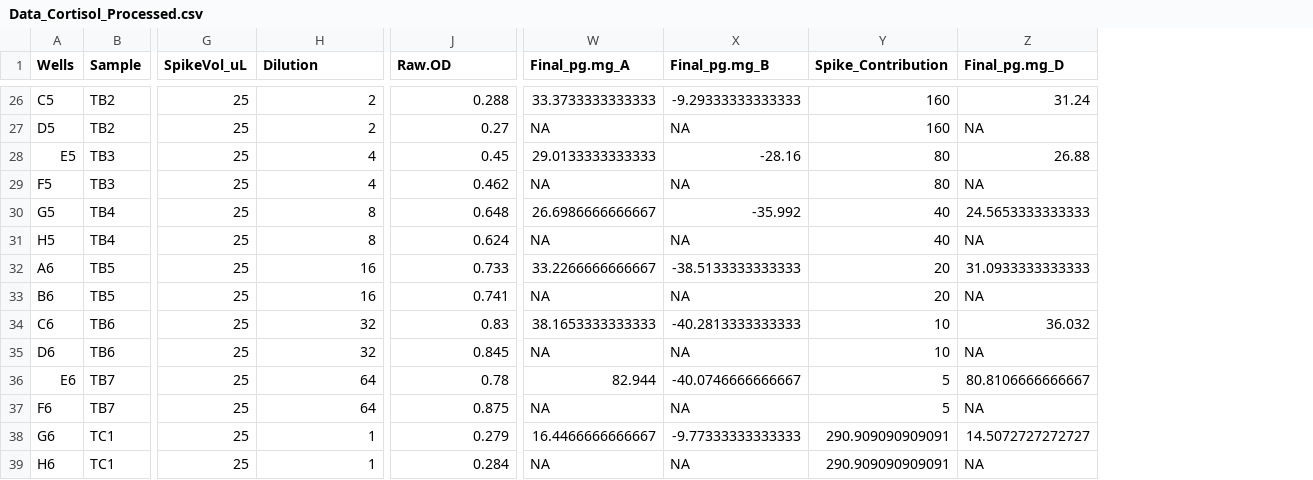
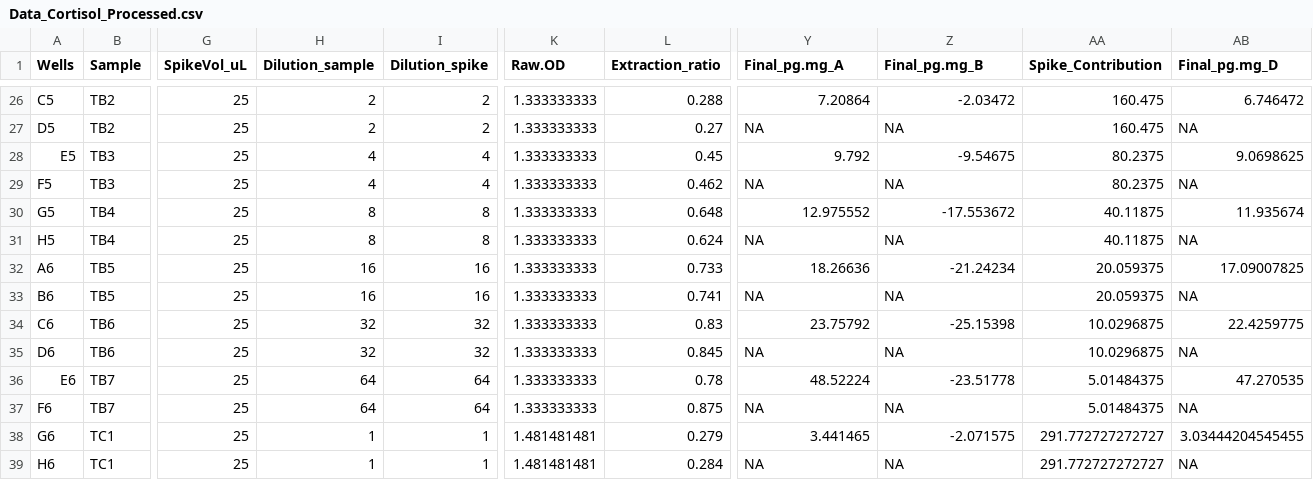
Before and after one commit to PalomaContreras25/HairCort-Evaluation-Nist2020, a CSV file: data/Test4/Data_Cortisol_Processed.csv, drawn as a sheet; only a part is shown, gaps mark what is left out; addresses are those after the commit; the diff covers the shown part only; the diff names each change by its address in the sheet, - before the commit and + after, or states it on an @@ line.

```diff
--- a/data/Test4/Data_Cortisol_Processed.csv
+++ b/data/Test4/Data_Cortisol_Processed.csv
+column I (Dilution_spike), rows 26-39: 2 | 2 | 4 | 4 | 8 | 8 | 16 | 16 | 32 | 32 | 64 | 64 | 1 | 1
+column K (Raw.OD), rows 26-39: 1.333333333 | 1.333333333 | 1.333333333 | 1.333333333 | 1.333333333 | 1.333333333 | 1.333333333 | 1.333333333 | 1.333333333 | 1.333333333 | 1.333333333 | 1.333333333 | 1.481481481 | 1.481481481
-H1: Dilution
+H1: Dilution_sample
-L1: Raw.OD
+L1: Extraction_ratio
-Y26 (Final_pg.mg_A): 33.3733333333333
+Y26 (Final_pg.mg_A): 7.20864
-Z26 (Final_pg.mg_B): -9.29333333333333
+Z26 (Final_pg.mg_B): -2.03472
-AA26:AA27 (Spike_Contribution): 160
+AA26:AA27 (Spike_Contribution): 160.475
-AB26 (Final_pg.mg_D): 31.24
+AB26 (Final_pg.mg_D): 6.746472
-Y28 (Final_pg.mg_A): 29.0133333333333
+Y28 (Final_pg.mg_A): 9.792
-Z28 (Final_pg.mg_B): -28.16
+Z28 (Final_pg.mg_B): -9.54675
-AA28:AA29 (Spike_Contribution): 80
+AA28:AA29 (Spike_Contribution): 80.2375
-AB28 (Final_pg.mg_D): 26.88
+AB28 (Final_pg.mg_D): 9.0698625
-Y30 (Final_pg.mg_A): 26.6986666666667
+Y30 (Final_pg.mg_A): 12.975552
-Z30 (Final_pg.mg_B): -35.992
+Z30 (Final_pg.mg_B): -17.553672
-AA30:AA31 (Spike_Contribution): 40
+AA30:AA31 (Spike_Contribution): 40.11875
-AB30 (Final_pg.mg_D): 24.5653333333333
+AB30 (Final_pg.mg_D): 11.935674
-Y32 (Final_pg.mg_A): 33.2266666666667
+Y32 (Final_pg.mg_A): 18.26636
-Z32 (Final_pg.mg_B): -38.5133333333333
+Z32 (Final_pg.mg_B): -21.24234
-AA32:AA33 (Spike_Contribution): 20
+AA32:AA33 (Spike_Contribution): 20.059375
-AB32 (Final_pg.mg_D): 31.0933333333333
+AB32 (Final_pg.mg_D): 17.09007825
-Y34 (Final_pg.mg_A): 38.1653333333333
+Y34 (Final_pg.mg_A): 23.75792
-Z34 (Final_pg.mg_B): -40.2813333333333
+Z34 (Final_pg.mg_B): -25.15398
-AA34:AA35 (Spike_Contribution): 10
+AA34:AA35 (Spike_Contribution): 10.0296875
-AB34 (Final_pg.mg_D): 36.032
+AB34 (Final_pg.mg_D): 22.4259775
-Y36 (Final_pg.mg_A): 82.944
+Y36 (Final_pg.mg_A): 48.52224
-Z36 (Final_pg.mg_B): -40.0746666666667
+Z36 (Final_pg.mg_B): -23.51778
-AA36:AA37 (Spike_Contribution): 5
+AA36:AA37 (Spike_Contribution): 5.01484375
-AB36 (Final_pg.mg_D): 80.8106666666667
+AB36 (Final_pg.mg_D): 47.270535
-Y38 (Final_pg.mg_A): 16.4466666666667
+Y38 (Final_pg.mg_A): 3.441465
-Z38 (Final_pg.mg_B): -9.77333333333333
+Z38 (Final_pg.mg_B): -2.071575
-AA38:AA39 (Spike_Contribution): 290.909090909091
+AA38:AA39 (Spike_Contribution): 291.772727272727
-AB38 (Final_pg.mg_D): 14.5072727272727
+AB38 (Final_pg.mg_D): 3.03444204545455
```
Also changed, not shown: 153 edited cells elsewhere in this file, 12 other files.
